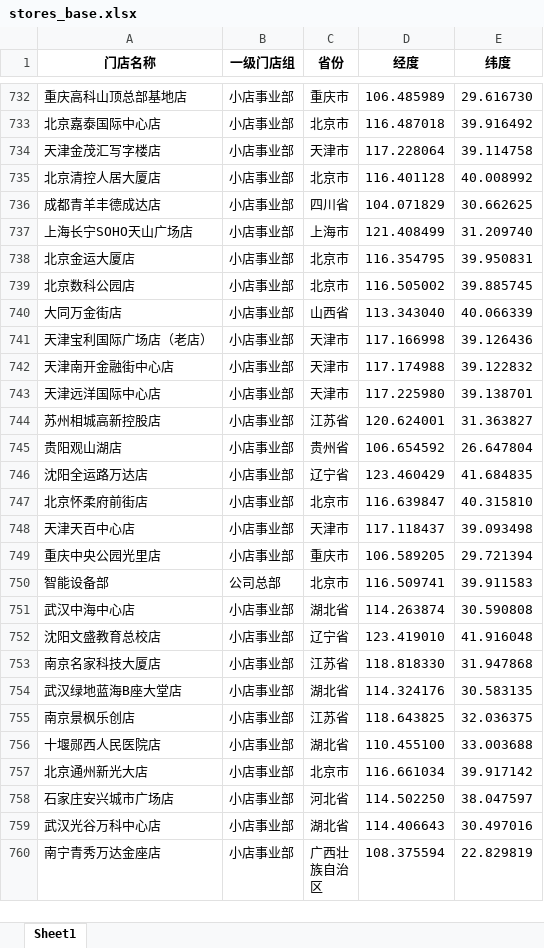
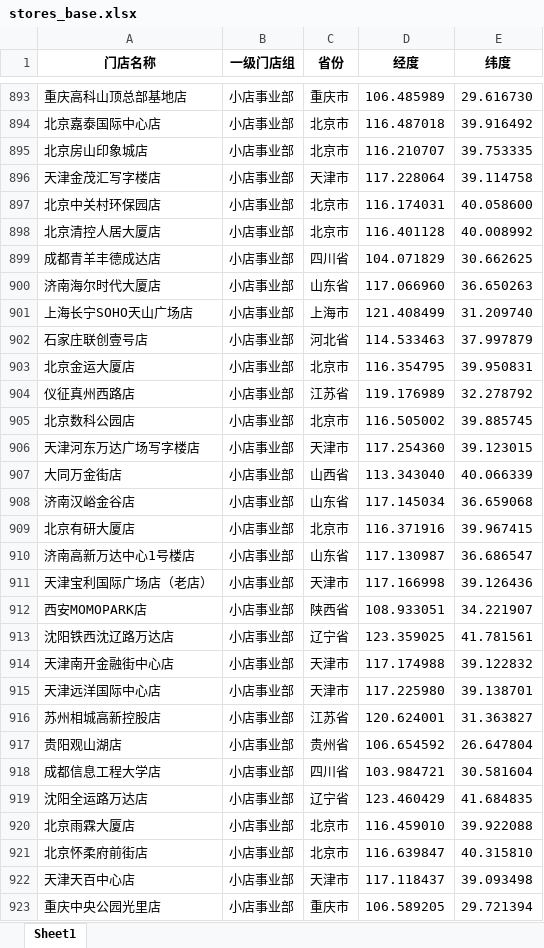
Before and after one commit to TiniZhao/store-distance-tool, an Excel workbook: stores_base.xlsx, sheet Sheet1, drawn as a sheet; only a part is shown, gaps mark what is left out; the shorter side is filled out with more unchanged rows; values as stored, in another font and other column widths than the file's, no borders; the diff covers the shown part only; the diff names each change by its address in the sheet, - before the commit and + after, or states it on an @@ line.

Commit message:
Add files via upload

```diff
--- a/stores_base.xlsx (sheet Sheet1)
+++ b/stores_base.xlsx (sheet Sheet1)
+row 895: 北京房山印象城店 | 小店事业部 | 北京市 | 116.210707 | 39.753335
+row 897: 北京中关村环保园店 | 小店事业部 | 北京市 | 116.174031 | 40.058600
+row 900: 济南海尔时代大厦店 | 小店事业部 | 山东省 | 117.066960 | 36.650263
+row 902: 石家庄联创壹号店 | 小店事业部 | 河北省 | 114.533463 | 37.997879
+row 904: 仪征真州西路店 | 小店事业部 | 江苏省 | 119.176989 | 32.278792
+row 906: 天津河东万达广场写字楼店 | 小店事业部 | 天津市 | 117.254360 | 39.123015
+row 908: 济南汉峪金谷店 | 小店事业部 | 山东省 | 117.145034 | 36.659068
+row 909: 北京有研大厦店 | 小店事业部 | 北京市 | 116.371916 | 39.967415
+row 910: 济南高新万达中心1号楼店 | 小店事业部 | 山东省 | 117.130987 | 36.686547
+row 912: 西安MOMOPARK店 | 小店事业部 | 陕西省 | 108.933051 | 34.221907
+row 913: 沈阳铁西沈辽路万达店 | 小店事业部 | 辽宁省 | 123.359025 | 41.781561
+row 918: 成都信息工程大学店 | 小店事业部 | 四川省 | 103.984721 | 30.581604
+row 920: 北京雨霖大厦店 | 小店事业部 | 北京市 | 116.459010 | 39.922088
```
Also changed, not shown: 245 added rows, 273 moved rows and 4 edited cells elsewhere in this sheet.
